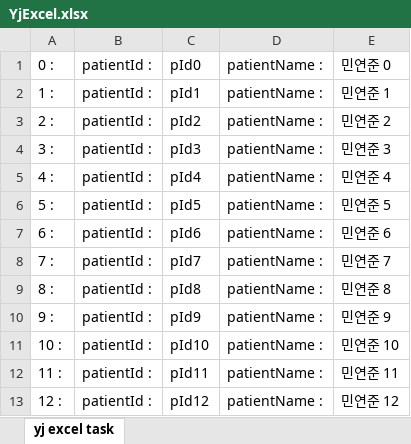
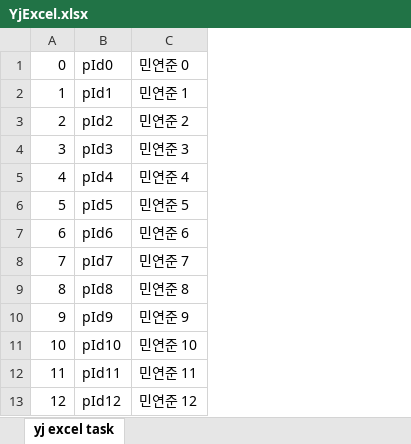
Before and after one commit to Myj1997/polestar_FileIO, an Excel workbook: excels/YjExcel.xlsx, sheet yj excel task, drawn as a sheet; only a part is shown; values as stored, in another font and other column widths than the file's, no borders; removed rows and columns are numbered as before the commit, all else as after; the diff names each change by its address in the sheet, - before the commit and + after, or states it on an @@ line.

Commit message:
excel task done

```diff
--- a/excels/YjExcel.xlsx (sheet yj excel task)
+++ b/excels/YjExcel.xlsx (sheet yj excel task)
-column A, rows 1-13: 0 : | 1 : | 2 : | 3 : | 4 : | 5 : | 6 : | 7 : | 8 : | 9 : | 10 : | 11 : | 12 :
-column B, rows 1-13: all patientId :
+column A, rows 1-13: 0 | 1 | 2 | 3 | 4 | 5 | 6 | 7 | 8 | 9 | 10 | 11 | 12
-column D, rows 1-13: all patientName :
```
Also changed, not shown: 2 other files.
